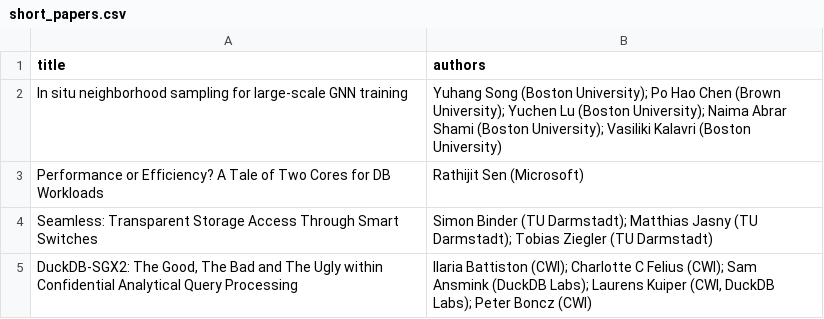
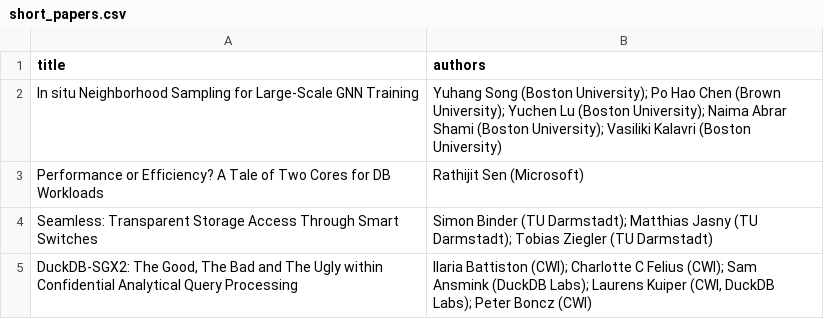
Before and after one commit to damon-db/2024, a CSV file: assets/data/short_papers.csv, drawn as a sheet.

```diff
--- a/assets/data/short_papers.csv
+++ b/assets/data/short_papers.csv
@@ -1,3 +1,3 @@
 title,authors
-In situ neighborhood sampling for large-scale GNN training,Yuhang Song (Boston University); Po Hao Chen (Brown University); Yuchen Lu (Boston University); Naima Abrar Shami (Boston University); Vasiliki Kalavri (Boston University)
+In situ Neighborhood Sampling for Large-Scale GNN Training,Yuhang Song (Boston University); Po Hao Chen (Brown University); Yuchen Lu (Boston University); Naima Abrar Shami (Boston University); Vasiliki Kalavri (Boston University)
 Performance or Efficiency? A Tale of Two Cores for DB Workloads,Rathijit Sen (Microsoft)
```
Also changed, not shown: assets/data/full_papers.csv, 1 other file.
